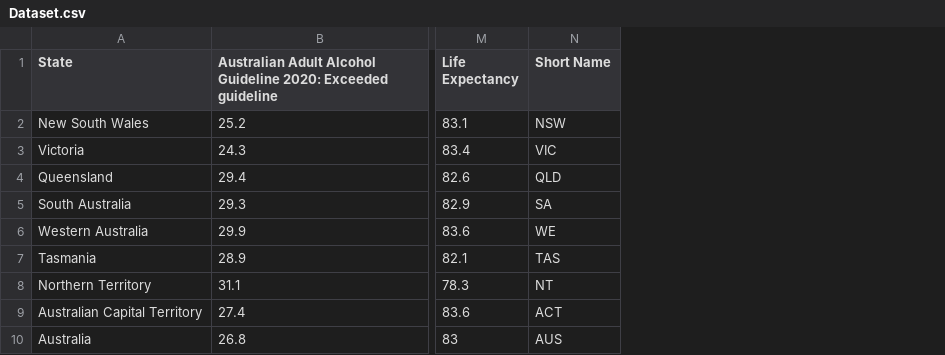
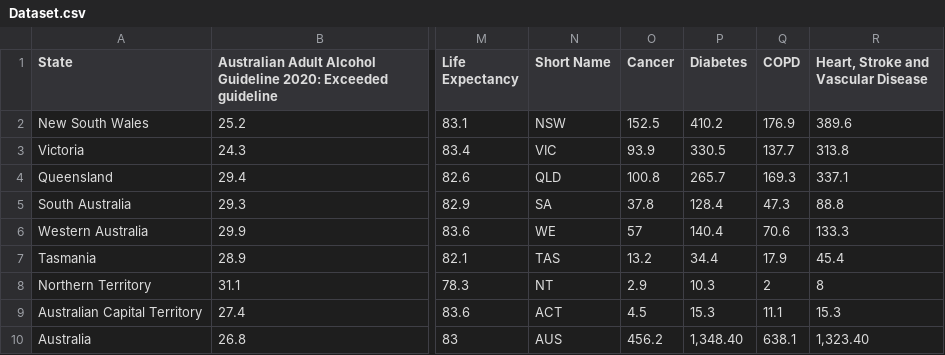
Before and after one commit to IlyasHasyim/FIT3179_Vis2_Repository, a CSV file: data/Dataset.csv, drawn as a sheet; only a part is shown, gaps mark what is left out; the diff names each change by its address in the sheet, - before the commit and + after, or states it on an @@ line.

Commit message:
Updated dataset, html and css

```diff
--- a/data/Dataset.csv
+++ b/data/Dataset.csv
+column O (Cancer), rows 2-10: 152.5 | 93.9 | 100.8 | 37.8 | 57 | 13.2 | 2.9 | 4.5 | 456.2
+column P (Diabetes), rows 2-10: 410.2 | 330.5 | 265.7 | 128.4 | 140.4 | 34.4 | 10.3 | 15.3 | 1,348.40
+column Q (COPD), rows 2-10: 176.9 | 137.7 | 169.3 | 47.3 | 70.6 | 17.9 | 2 | 11.1 | 638.1
+column R, rows 1-10: Heart, Stroke and Vascular Disease | 389.6 | 313.8 | 337.1 | 88.8 | 133.3 | 45.4 | 8 | 15.3 | 1,323.40
```
Also changed, not shown: 2 other files.
